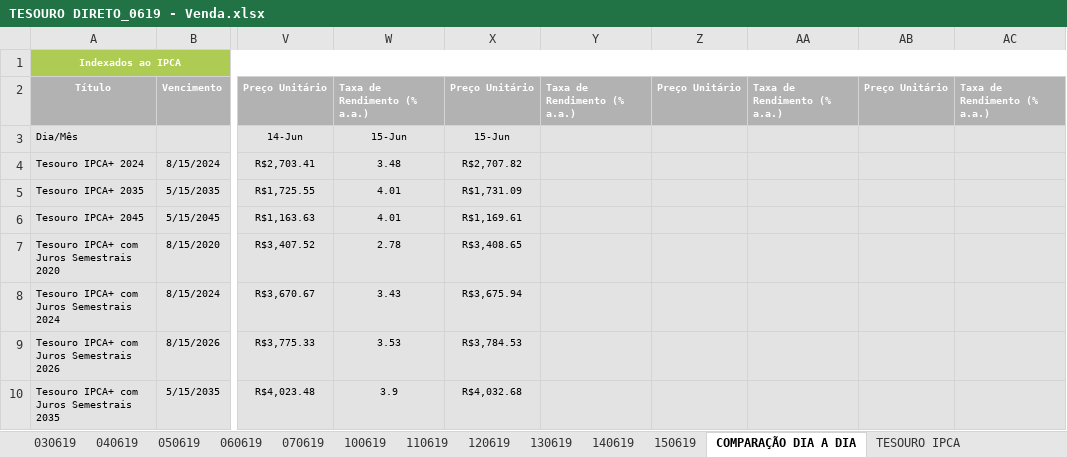
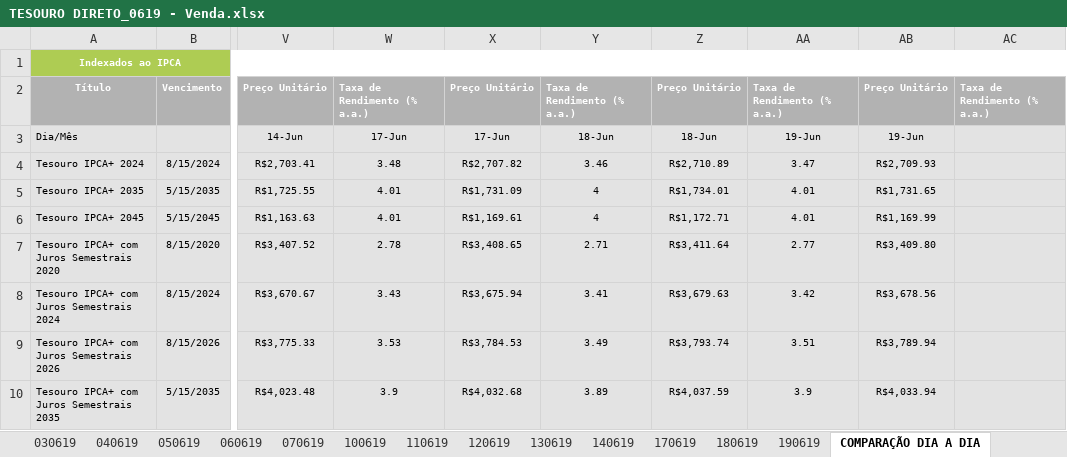
Before and after one commit to azevedols/tesourodireto, an Excel workbook: TESOURO DIRETO_0619 - Venda.xlsx, sheet COMPARAÇÃO DIA A DIA, drawn as a sheet; only a part is shown, gaps mark what is left out; values as stored, in another font and other column widths than the file's, no borders; charts and pictures not drawn; the diff covers the shown part only; the diff names each change by its address in the sheet, - before the commit and + after, or states it on an @@ line.

```diff
--- a/TESOURO DIRETO_0619 - Venda.xlsx (sheet COMPARAÇÃO DIA A DIA)
+++ b/TESOURO DIRETO_0619 - Venda.xlsx (sheet COMPARAÇÃO DIA A DIA)
-sheet tab: 150619
+sheet tab: 170619
+sheet tab: 180619
+sheet tab: 190619
-W3: 15-Jun
+W3: 17-Jun
-X3: 15-Jun
+X3: 17-Jun
-Y3: (empty)
+Y3: 18-Jun
-Z3: (empty)
+Z3: 18-Jun
-AA3: (empty)
+AA3: 19-Jun
-AB3: (empty)
+AB3: 19-Jun
-Y4: (empty)
+Y4: 3.46
-Z4: (empty)
+Z4: R$2,710.89
-AA4: (empty)
+AA4: 3.47
-AB4: (empty)
+AB4: R$2,709.93
-Y5:Y6: (empty)
+Y5:Y6: 4
-Z5: (empty)
+Z5: R$1,734.01
-AA5:AA6: (empty)
+AA5:AA6: 4.01
-AB5: (empty)
+AB5: R$1,731.65
-Z6: (empty)
+Z6: R$1,172.71
-AB6: (empty)
+AB6: R$1,169.99
-Y7: (empty)
+Y7: 2.71
-Z7: (empty)
+Z7: R$3,411.64
-AA7: (empty)
+AA7: 2.77
-AB7: (empty)
+AB7: R$3,409.80
-Y8: (empty)
+Y8: 3.41
-Z8: (empty)
+Z8: R$3,679.63
-AA8: (empty)
+AA8: 3.42
-AB8: (empty)
+AB8: R$3,678.56
-Y9: (empty)
+Y9: 3.49
-Z9: (empty)
+Z9: R$3,793.74
-AA9: (empty)
+AA9: 3.51
-AB9: (empty)
+AB9: R$3,789.94
-Y10: (empty)
+Y10: 3.89
-Z10: (empty)
+Z10: R$4,037.59
-AA10: (empty)
+AA10: 3.9
-AB10: (empty)
+AB10: R$4,033.94
```
Also changed, not shown: 86 edited cells elsewhere in this sheet, sheet TESOURO IPCA JUROS SEMESTRAIS, sheet TESOURO PREFIXADOS, sheet TESOURO PREFIXADOS JUROS SEM., sheet TESOURO IPCA, sheet TESOURO SELIC, sheet TESOURO IGP-M, charts or pictures, TESOURO DIRETO_0619 - Compra.xlsx, TITULO COMPRADO - LIVIO - 0619.xlsx.
